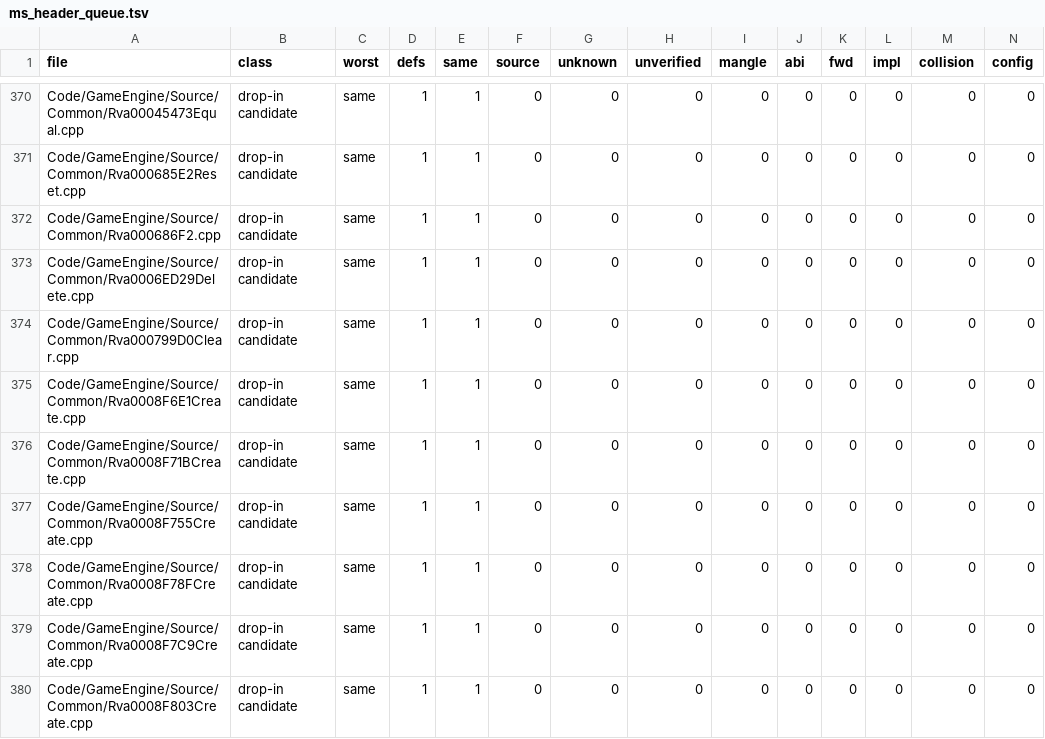
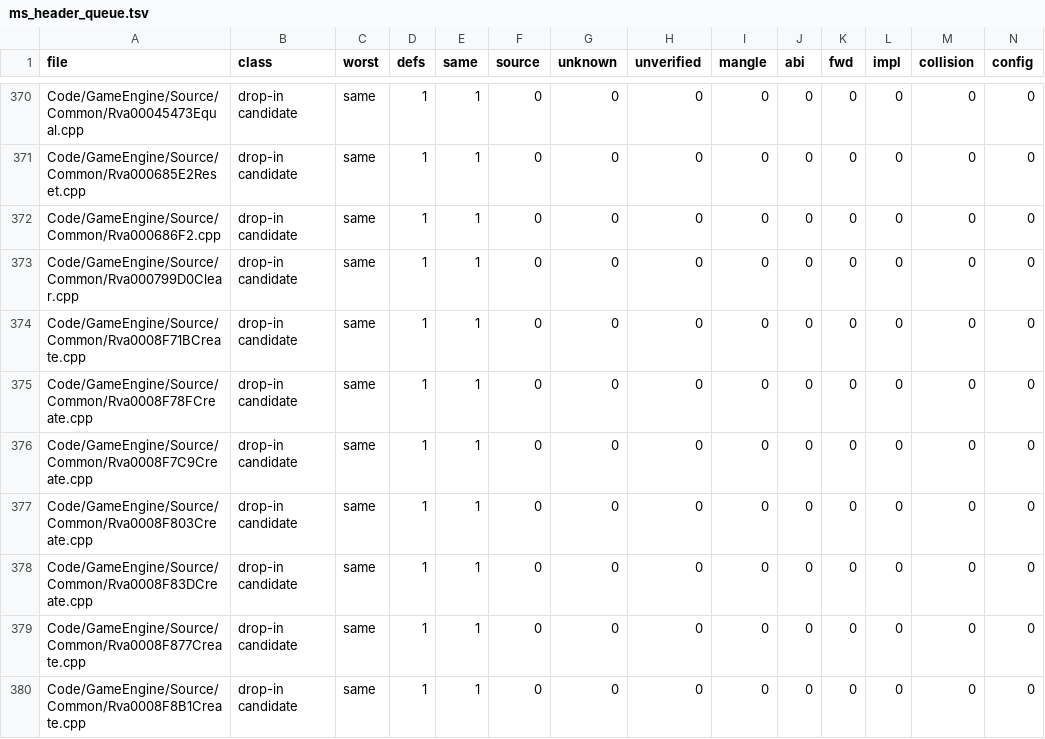
Before and after one commit to McMickey93/Open-BFME-2, a TSV file: reverse/ms_header_queue.tsv, drawn as a sheet; only a part is shown, gaps mark what is left out; the shorter side is filled out with more unchanged rows; rows hold the shown columns only; the diff names each change by its address in the sheet, - before the commit and + after, or states it on an @@ line.

```diff
--- a/reverse/ms_header_queue.tsv
+++ b/reverse/ms_header_queue.tsv
-row 373: Code/GameEngine/Source/Common/Rva0006ED29Delete.cpp | drop-in candidate | same | 1 | 1 | 0 | 0 | 0 | 0 | 0 | 0 | 0 | 0 | 0
-row 375: Code/GameEngine/Source/Common/Rva0008F6E1Create.cpp | drop-in candidate | same | 1 | 1 | 0 | 0 | 0 | 0 | 0 | 0 | 0 | 0 | 0
-row 377: Code/GameEngine/Source/Common/Rva0008F755Create.cpp | drop-in candidate | same | 1 | 1 | 0 | 0 | 0 | 0 | 0 | 0 | 0 | 0 | 0
```
Also changed, not shown: 3 other files.
